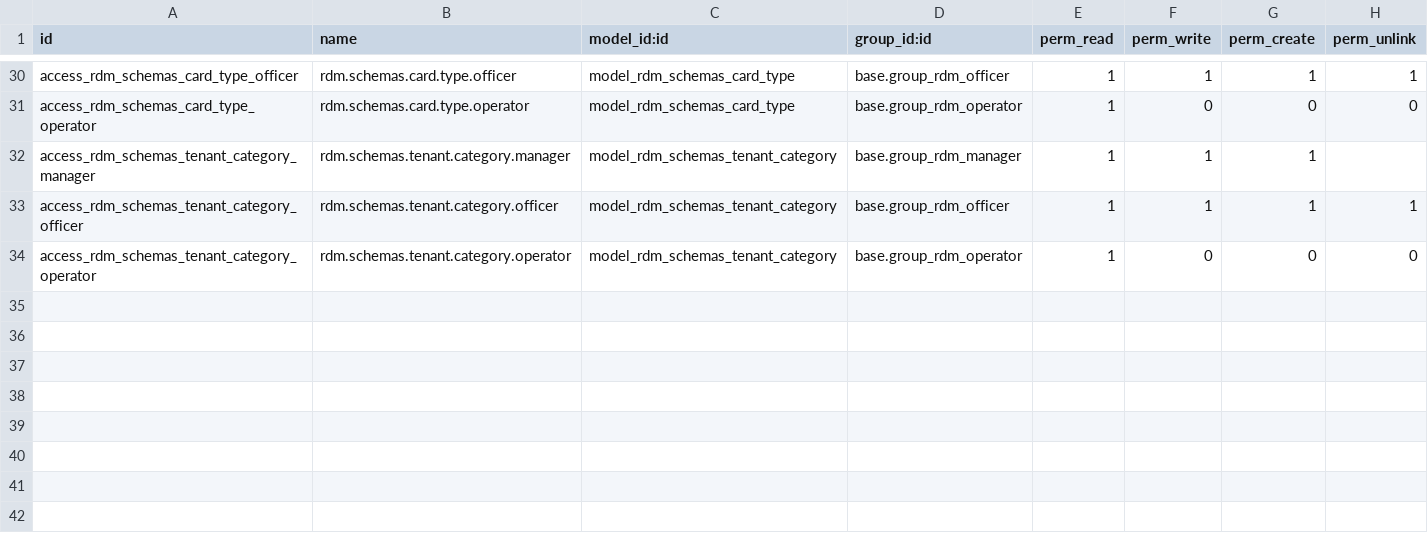
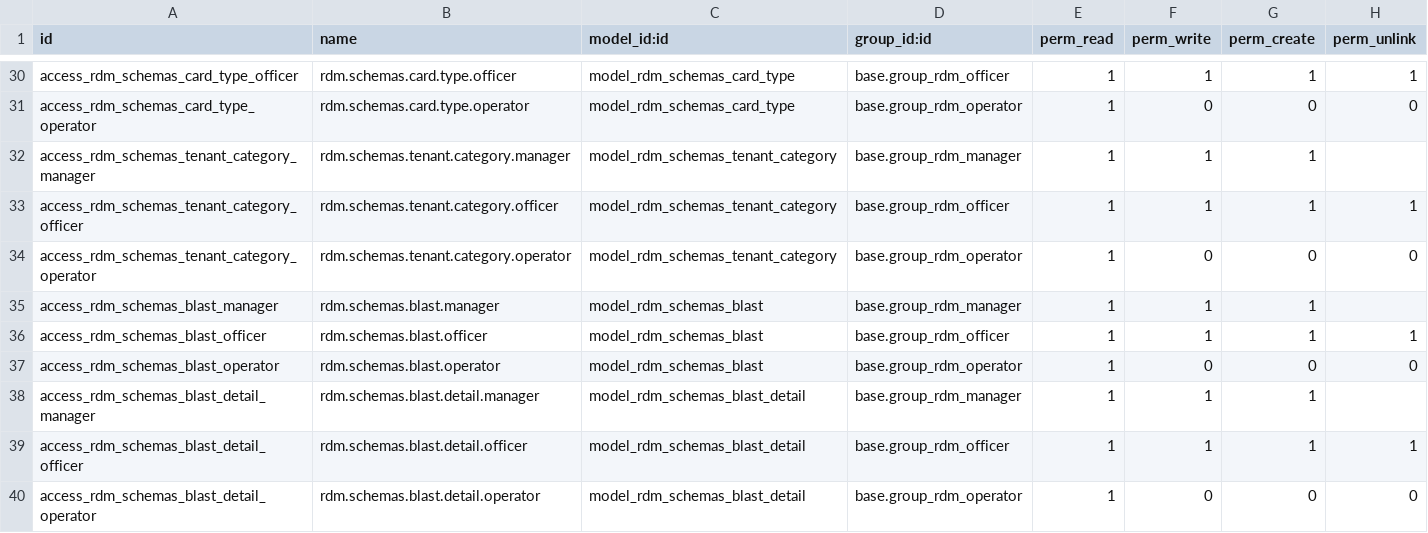
Before and after one commit to wahhid/jakc_redemption_schemas_ec, a CSV file: security/ir.model.access.csv, drawn as a sheet; only a part is shown, gaps mark what is left out; the diff names each change by its address in the sheet, - before the commit and + after, or states it on an @@ line.

Commit message:
Update Security for rdm_schemas_blast and rdm_schemas_blast_detail

```diff
--- a/security/ir.model.access.csv
+++ b/security/ir.model.access.csv
+row 35: access_rdm_schemas_blast_manager | rdm.schemas.blast.manager | model_rdm_schemas_blast | base.group_rdm_manager | 1 | 1 | 1
+row 36: access_rdm_schemas_blast_officer | rdm.schemas.blast.officer | model_rdm_schemas_blast | base.group_rdm_officer | 1 | 1 | 1 | 1
+row 37: access_rdm_schemas_blast_operator | rdm.schemas.blast.operator | model_rdm_schemas_blast | base.group_rdm_operator | 1 | 0 | 0 | 0
+row 38: access_rdm_schemas_blast_detail_manager | rdm.schemas.blast.detail.manager | model_rdm_schemas_blast_detail | base.group_rdm_manager | 1 | 1 | 1
+row 39: access_rdm_schemas_blast_detail_officer | rdm.schemas.blast.detail.officer | model_rdm_schemas_blast_detail | base.group_rdm_officer | 1 | 1 | 1 | 1
+row 40: access_rdm_schemas_blast_detail_operator | rdm.schemas.blast.detail.operator | model_rdm_schemas_blast_detail | base.group_rdm_operator | 1 | 0 | 0 | 0
```
Also changed, not shown: 1 other file.
